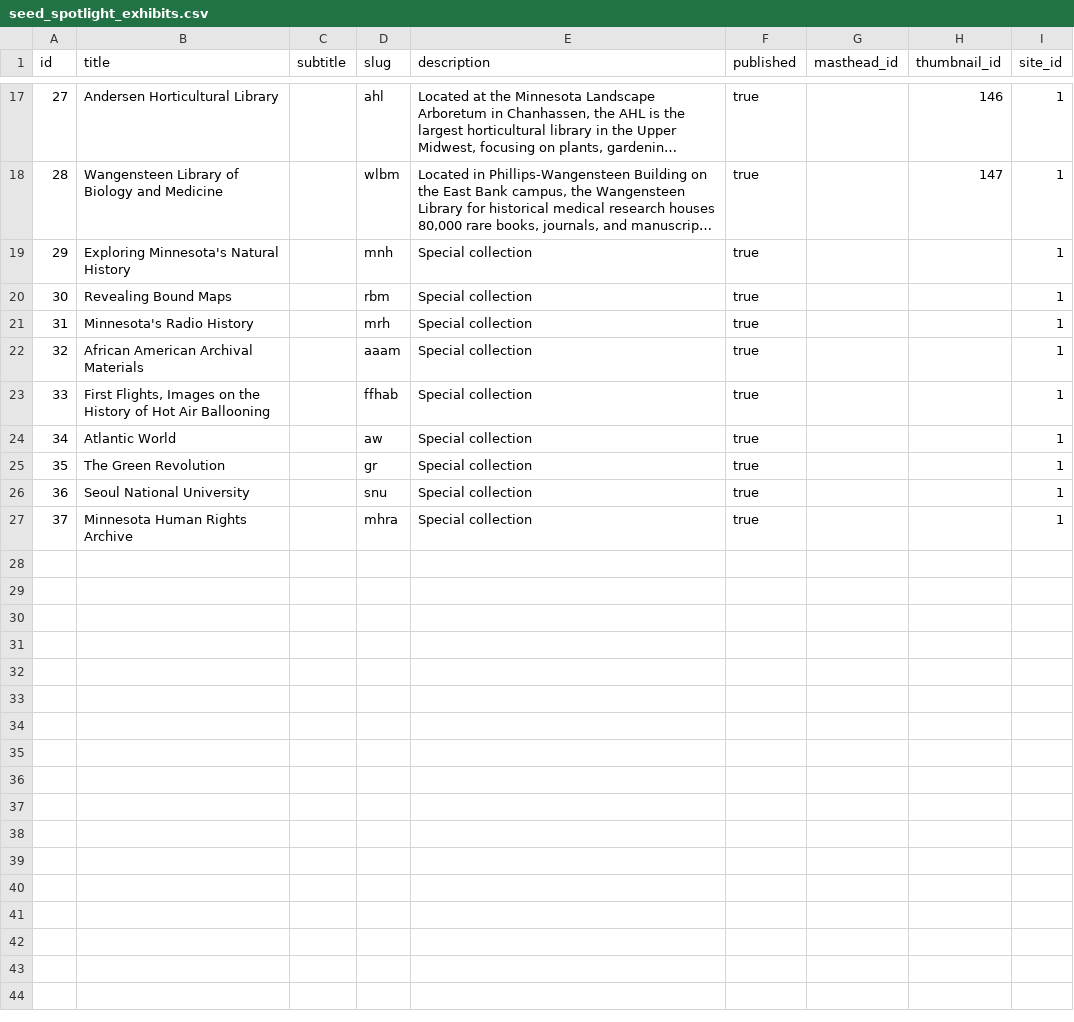
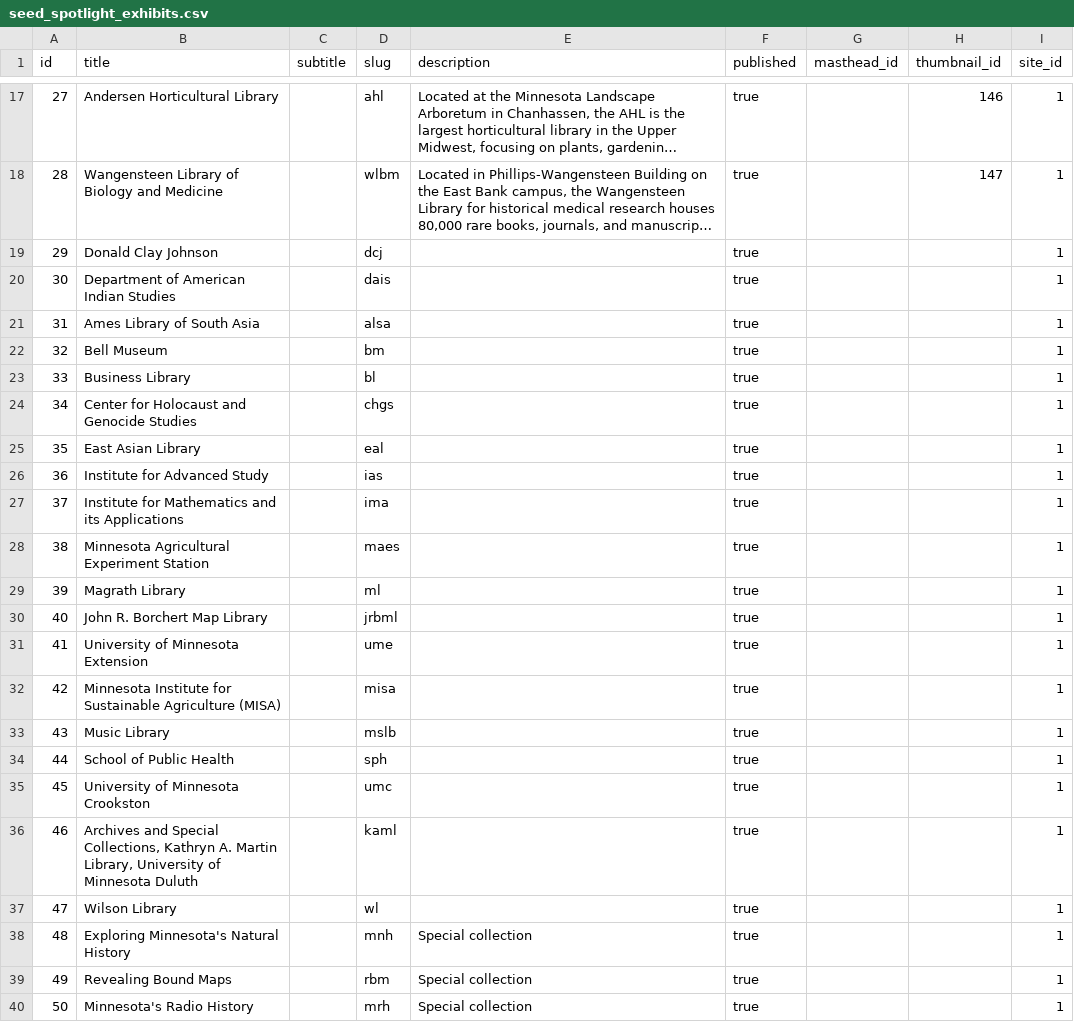
Before and after one commit to UMNLibraries/cdm-blacklightify, a CSV file: db/seeds/seed_spotlight_exhibits.csv, drawn as a sheet; only a part is shown, gaps mark what is left out; the shorter side is filled out with more unchanged rows; long unchanged cells end in …; addresses are those after the commit; the diff names each change by its address in the sheet, - before the commit and + after, or states it on an @@ line.

```diff
--- a/db/seeds/seed_spotlight_exhibits.csv
+++ b/db/seeds/seed_spotlight_exhibits.csv
+row 19: 29 | Donald Clay Johnson |  | dcj |  | true |  |  | 1
+row 20: 30 | Department of American Indian Studies |  | dais |  | true |  |  | 1
+row 21: 31 | Ames Library of South Asia |  | alsa |  | true |  |  | 1
+row 22: 32 | Bell Museum |  | bm |  | true |  |  | 1
+row 23: 33 | Business Library |  | bl |  | true |  |  | 1
+row 24: 34 | Center for Holocaust and Genocide Studies |  | chgs |  | true |  |  | 1
+row 25: 35 | East Asian Library |  | eal |  | true |  |  | 1
+row 26: 36 | Institute for Advanced Study |  | ias |  | true |  |  | 1
+row 27: 37 | Institute for Mathematics and its Applications |  | ima |  | true |  |  | 1
+row 28: 38 | Minnesota Agricultural Experiment Station |  | maes |  | true |  |  | 1
+row 29: 39 | Magrath Library |  | ml |  | true |  |  | 1
+row 30: 40 | John R. Borchert Map Library |  | jrbml |  | true |  |  | 1
+row 31: 41 | University of Minnesota Extension |  | ume |  | true |  |  | 1
+row 32: 42 | Minnesota Institute for Sustainable Agriculture (MISA) |  | misa |  | true |  |  | 1
+row 33: 43 | Music Library |  | mslb |  | true |  |  | 1
+row 34: 44 | School of Public Health |  | sph |  | true |  |  | 1
+row 35: 45 | University of Minnesota Crookston |  | umc |  | true |  |  | 1
+row 36: 46 | Archives and Special Collections, Kathryn A. Martin Library, University of Minnesota Duluth |  | kaml |  | true |  |  | 1
+row 37: 47 | Wilson Library |  | wl |  | true |  |  | 1
@@ column A (id) renumbered from row 38 down @@
```
Also changed, not shown: db/seeds/seed_spotlight_blacklight_configurations.csv, db/seeds/seed_spotlight_filters.csv, 23 other files.
